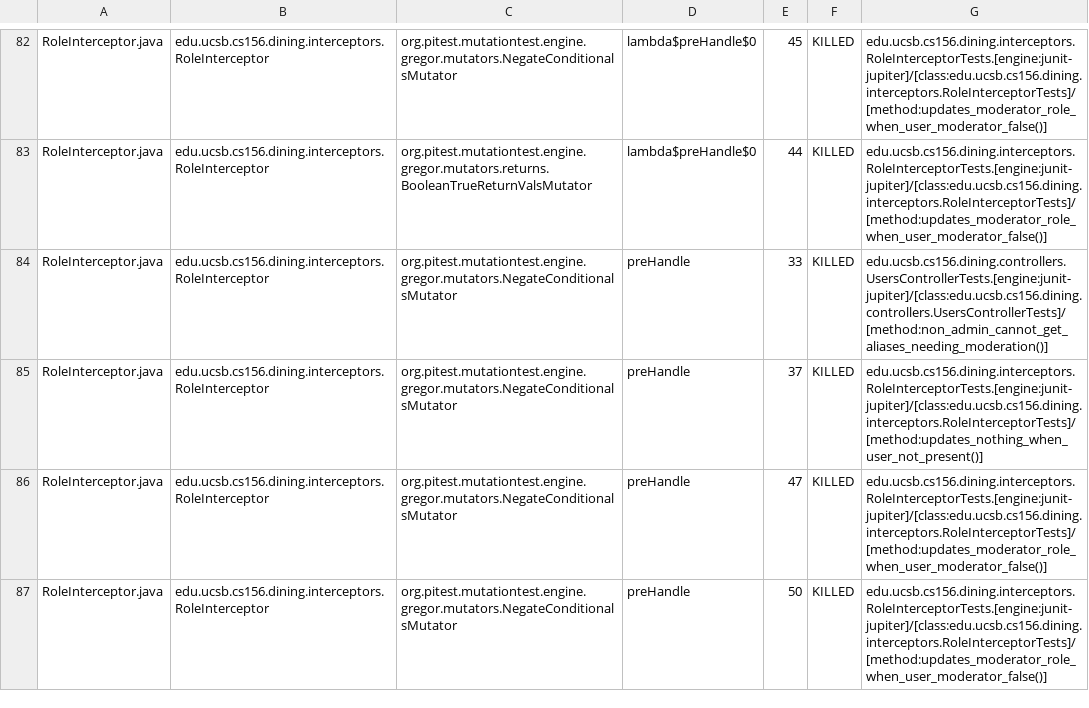
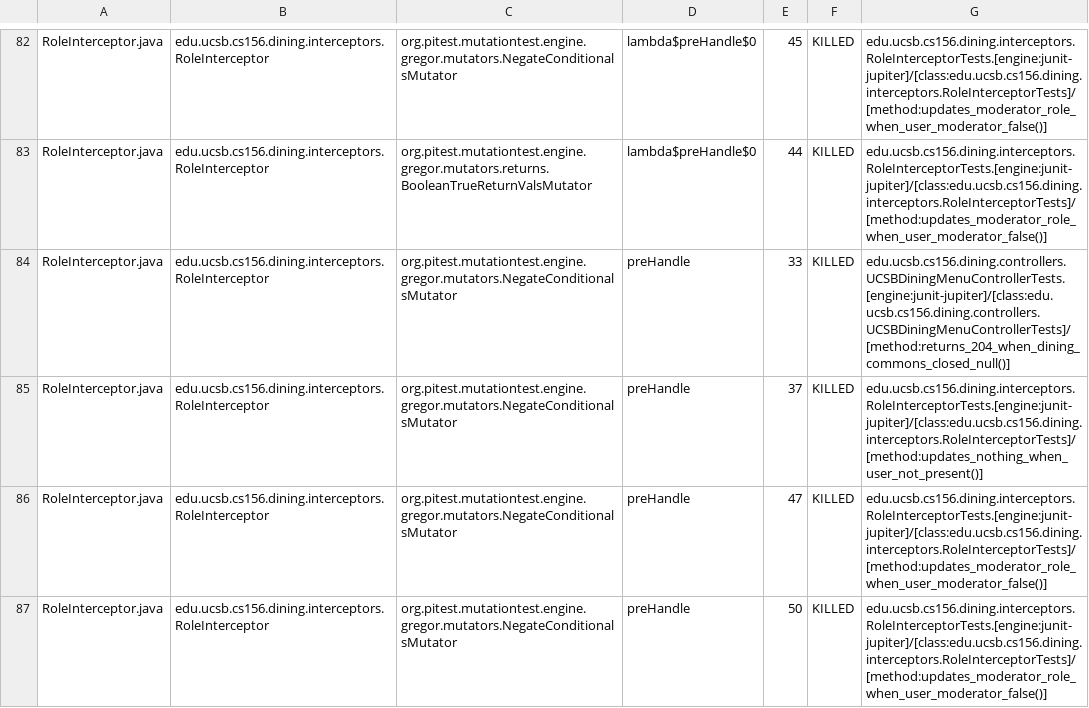
Before and after one commit to ucsb-cs156-s26/proj-dining-s26-06, a CSV file: pitest/mutations.csv, drawn as a sheet; only a part is shown, gaps mark what is left out; the diff covers the shown part only.

Commit message:
Deploying to gh-pages from @ ucsb-cs156-s26/proj-dining-s26-06@ade2cd9b79c12dcdf4e127a94048055d3f3d930c 🚀

```diff
--- a/pitest/mutations.csv
+++ b/pitest/mutations.csv
@@ -83,3 +83,3 @@ RoleInterceptor.java,edu.ucsb.cs156.dining.interceptors.RoleInterceptor,org.pite
 RoleInterceptor.java,edu.ucsb.cs156.dining.interceptors.RoleInterceptor,org.pitest.mutationtest.engine.gregor.mutators.returns.BooleanTrueReturnValsMutator,lambda$preHandle$0,44,KILLED,edu.ucsb.cs156.dining.interceptors.RoleInterceptorTests.[engine:junit-jupiter]/[class:edu.ucsb.cs156.dining.interceptors.RoleInterceptorTests]/[method:updates_moderator_role_when_user_moderator_false()]
-RoleInterceptor.java,edu.ucsb.cs156.dining.interceptors.RoleInterceptor,org.pitest.mutationtest.engine.gregor.mutators.NegateConditionalsMutator,preHandle,33,KILLED,edu.ucsb.cs156.dining.controllers.UsersControllerTests.[engine:junit-jupiter]/[class:edu.ucsb.cs156.dining.controllers.UsersControllerTests]/[method:non_admin_cannot_get_aliases_needing_moderation()]
+RoleInterceptor.java,edu.ucsb.cs156.dining.interceptors.RoleInterceptor,org.pitest.mutationtest.engine.gregor.mutators.NegateConditionalsMutator,preHandle,33,KILLED,edu.ucsb.cs156.dining.controllers.UCSBDiningMenuControllerTests.[engine:junit-jupiter]/[class:edu.ucsb.cs156.dining.controllers.UCSBDiningMenuControllerTests]/[method:returns_204_when_dining_commons_closed_null()]
 RoleInterceptor.java,edu.ucsb.cs156.dining.interceptors.RoleInterceptor,org.pitest.mutationtest.engine.gregor.mutators.NegateConditionalsMutator,preHandle,37,KILLED,edu.ucsb.cs156.dining.interceptors.RoleInterceptorTests.[engine:junit-jupiter]/[class:edu.ucsb.cs156.dining.interceptors.RoleInterceptorTests]/[method:updates_nothing_when_user_not_present()]
```
Also changed, not shown: 16 edited cells elsewhere in this file, 20 other files.
